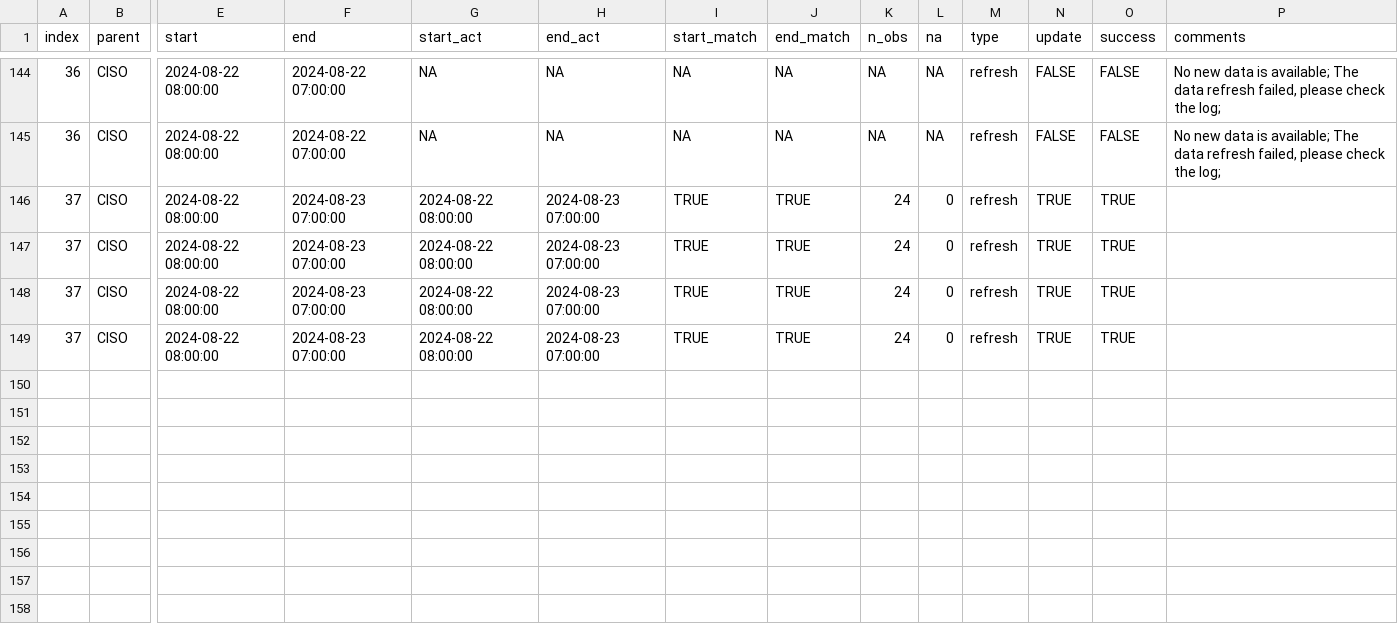
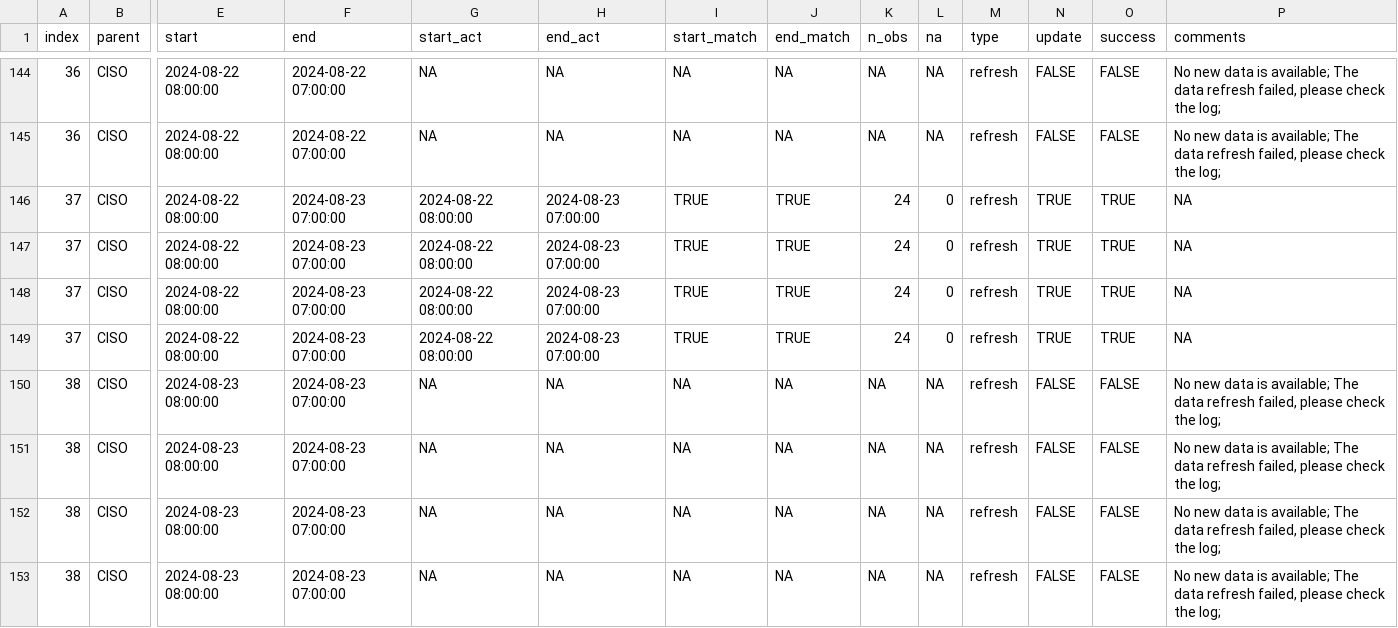
Before and after one commit to datttrian/data-pipeline-automation-with-github-actions, a CSV file: metadata/ciso_log_R.csv, drawn as a sheet; only a part is shown, gaps mark what is left out; rows hold the shown columns only; the diff names each change by its address in the sheet, - before the commit and + after, or states it on an @@ line.

Commit message:
Auto update of the data

```diff
--- a/metadata/ciso_log_R.csv
+++ b/metadata/ciso_log_R.csv
-P146:P149 (comments): (empty)
+P146:P149 (comments): NA
+row 150: 38 | CISO | 2024-08-23 08:00:00 | 2024-08-23 07:00:00 | NA | NA | NA | NA | NA | NA | refresh | FALSE | FALSE | No new data is available; The data refresh failed, please check the log;
+row 151: 38 | CISO | 2024-08-23 08:00:00 | 2024-08-23 07:00:00 | NA | NA | NA | NA | NA | NA | refresh | FALSE | FALSE | No new data is available; The data refresh failed, please check the log;
+row 152: 38 | CISO | 2024-08-23 08:00:00 | 2024-08-23 07:00:00 | NA | NA | NA | NA | NA | NA | refresh | FALSE | FALSE | No new data is available; The data refresh failed, please check the log;
+row 153: 38 | CISO | 2024-08-23 08:00:00 | 2024-08-23 07:00:00 | NA | NA | NA | NA | NA | NA | refresh | FALSE | FALSE | No new data is available; The data refresh failed, please check the log;
```
Also changed, not shown: 1 other file.
